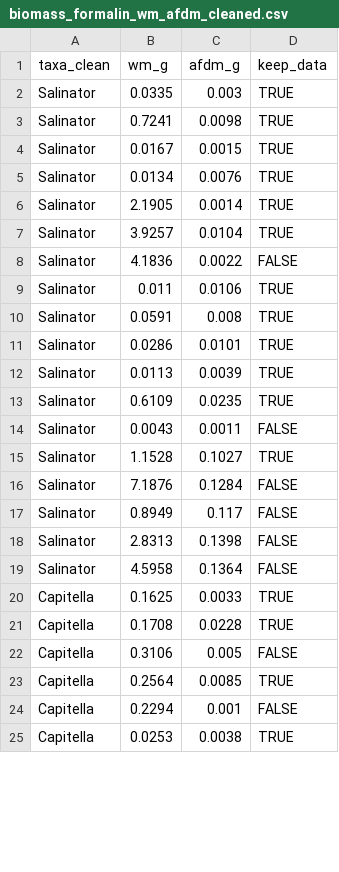
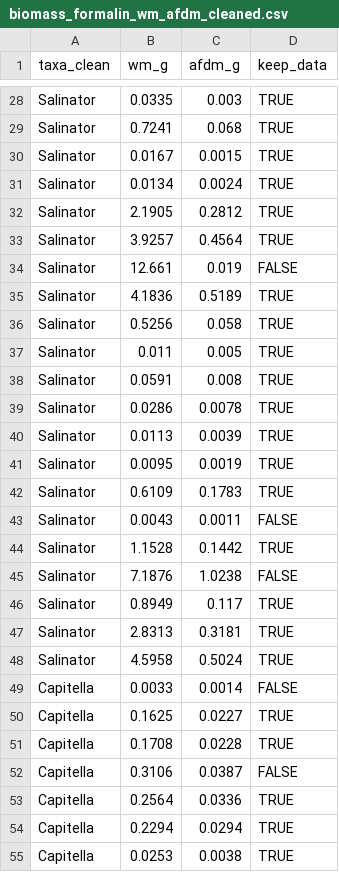
Before and after one commit to JoshNitschke/biomass_conversion, a CSV file: data/processed/formalin/wm_afdm/biomass_formalin_wm_afdm_cleaned.csv, drawn as a sheet; only a part is shown, gaps mark what is left out; the diff covers the shown part only.

```diff
--- a/data/processed/formalin/wm_afdm/biomass_formalin_wm_afdm_cleaned.csv
+++ b/data/processed/formalin/wm_afdm/biomass_formalin_wm_afdm_cleaned.csv
@@ -2,24 +28,28 @@ taxa_clean,wm_g,afdm_g,keep_data
 Salinator,0.0335,0.003,TRUE
-Salinator,0.7241,0.0098,TRUE
+Salinator,0.7241,0.068,TRUE
 Salinator,0.0167,0.0015,TRUE
-Salinator,0.0134,0.0076,TRUE
-Salinator,2.1905,0.0014,TRUE
-Salinator,3.9257,0.0104,TRUE
-Salinator,4.1836,0.0022,FALSE
-Salinator,0.011,0.0106,TRUE
+Salinator,0.0134,0.0024,TRUE
+Salinator,2.1905,0.2812,TRUE
+Salinator,3.9257,0.4564,TRUE
+Salinator,12.661,0.019,FALSE
+Salinator,4.1836,0.5189,TRUE
+Salinator,0.5256,0.058,TRUE
+Salinator,0.011,0.005,TRUE
 Salinator,0.0591,0.008,TRUE
-Salinator,0.0286,0.0101,TRUE
+Salinator,0.0286,0.0078,TRUE
 Salinator,0.0113,0.0039,TRUE
-Salinator,0.6109,0.0235,TRUE
+Salinator,0.0095,0.0019,TRUE
+Salinator,0.6109,0.1783,TRUE
 Salinator,0.0043,0.0011,FALSE
-Salinator,1.1528,0.1027,TRUE
-Salinator,7.1876,0.1284,FALSE
-Salinator,0.8949,0.117,FALSE
-Salinator,2.8313,0.1398,FALSE
-Salinator,4.5958,0.1364,FALSE
-Capitella,0.1625,0.0033,TRUE
+Salinator,1.1528,0.1442,TRUE
+Salinator,7.1876,1.0238,FALSE
+Salinator,0.8949,0.117,TRUE
+Salinator,2.8313,0.3181,TRUE
+Salinator,4.5958,0.5024,TRUE
+Capitella,0.0033,0.0014,FALSE
+Capitella,0.1625,0.0227,TRUE
 Capitella,0.1708,0.0228,TRUE
-Capitella,0.3106,0.005,FALSE
-Capitella,0.2564,0.0085,TRUE
-Capitella,0.2294,0.001,FALSE
+Capitella,0.3106,0.0387,FALSE
+Capitella,0.2564,0.0336,TRUE
+Capitella,0.2294,0.0294,TRUE
 Capitella,0.0253,0.0038,TRUE
```
Also changed, not shown: 34 added rows and 14 edited cells elsewhere in this file, data/processed/formalin/dm_afdm/biomass_formalin_dm_afdm_cleaned.csv, output/formalin/wm_afdm/biomass_ratio_summary_formalin_wm_afdm.csv, 33 other files.
